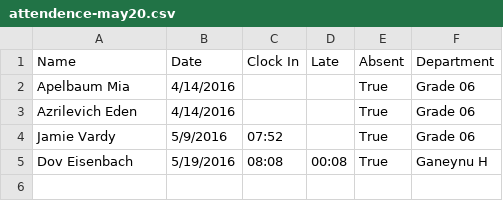
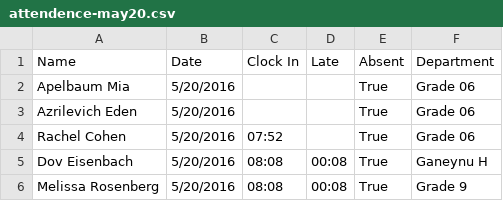
Before and after one commit to danlg/lgen, a CSV file: test_data/attendence-may20.csv, drawn as a sheet.

```diff
--- a/test_data/attendence-may20.csv
+++ b/test_data/attendence-may20.csv
@@ -1,5 +1,6 @@
 Name,Date,Clock In,Late,Absent,Department
-Apelbaum Mia,4/14/2016,,,True,Grade 06
-Azrilevich Eden,4/14/2016,,,True,Grade 06
-Jamie Vardy,5/9/2016,07:52,,True,Grade 06
-Dov Eisenbach,5/19/2016,08:08,00:08,True,Ganeynu H
+Apelbaum Mia,5/20/2016,,,True,Grade 06
+Azrilevich Eden,5/20/2016,,,True,Grade 06
+Rachel Cohen,5/20/2016,07:52,,True,Grade 06
+Dov Eisenbach,5/20/2016,08:08,00:08,True,Ganeynu H
+Melissa Rosenberg,5/20/2016,08:08,00:08,True,Grade 9
```
Also changed, not shown: test_data/attendence-may9.csv, 18 other files.
